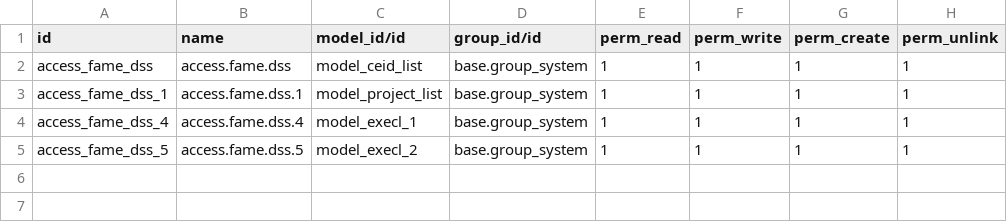
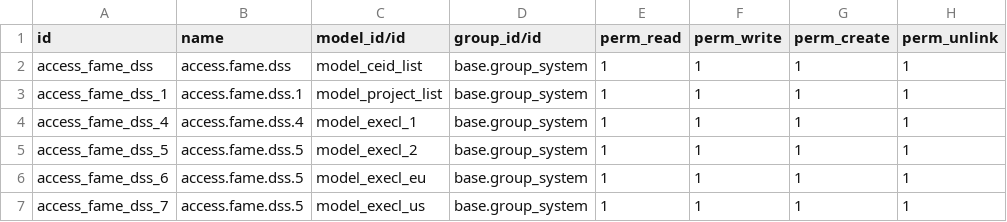
Before and after one commit to Matanya111/Gmar, a CSV file: fame_dss/security/ir.model.access.csv, drawn as a sheet; the diff names each change by its address in the sheet, - before the commit and + after, or states it on an @@ line.

```diff
--- a/fame_dss/security/ir.model.access.csv
+++ b/fame_dss/security/ir.model.access.csv
+row 6: access_fame_dss_6 | access.fame.dss.5 | model_execl_eu | base.group_system | 1 | 1 | 1 | 1
+row 7: access_fame_dss_7 | access.fame.dss.5 | model_execl_us | base.group_system | 1 | 1 | 1 | 1
```
Also changed, not shown: 14 other files.
